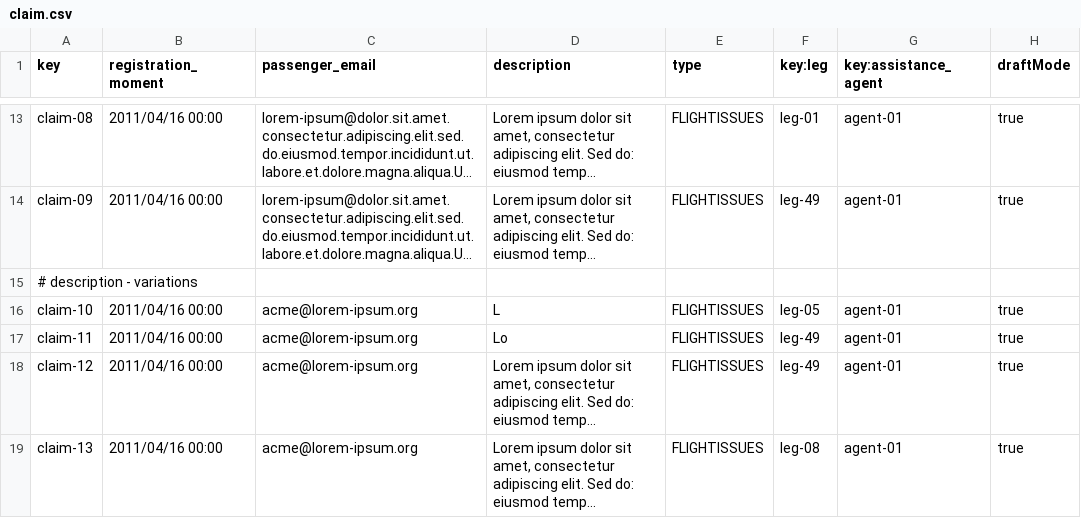
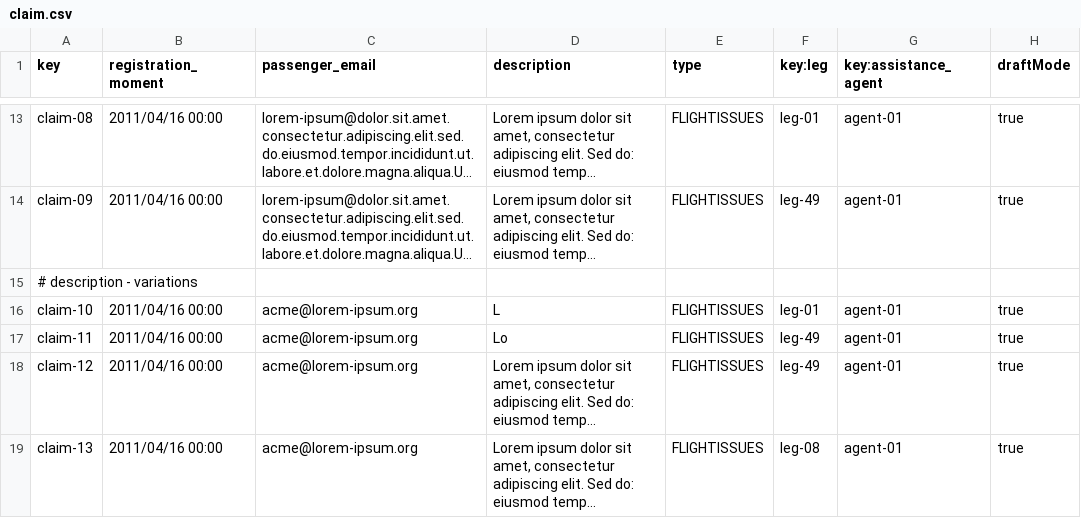
Before and after one commit to Cristinafernandezchica/Acme-ANS, a CSV file: src/main/resources/WEB-INF/data/sample/claim.csv, drawn as a sheet; only a part is shown, gaps mark what is left out; long unchanged cells end in …; the diff names each change by its address in the sheet, - before the commit and + after, or states it on an @@ line.

Commit message:
fix: Changes in Claim's CSV

```diff
--- a/src/main/resources/WEB-INF/data/sample/claim.csv
+++ b/src/main/resources/WEB-INF/data/sample/claim.csv
-F16 (key:leg): leg-05
+F16 (key:leg): leg-01
```
